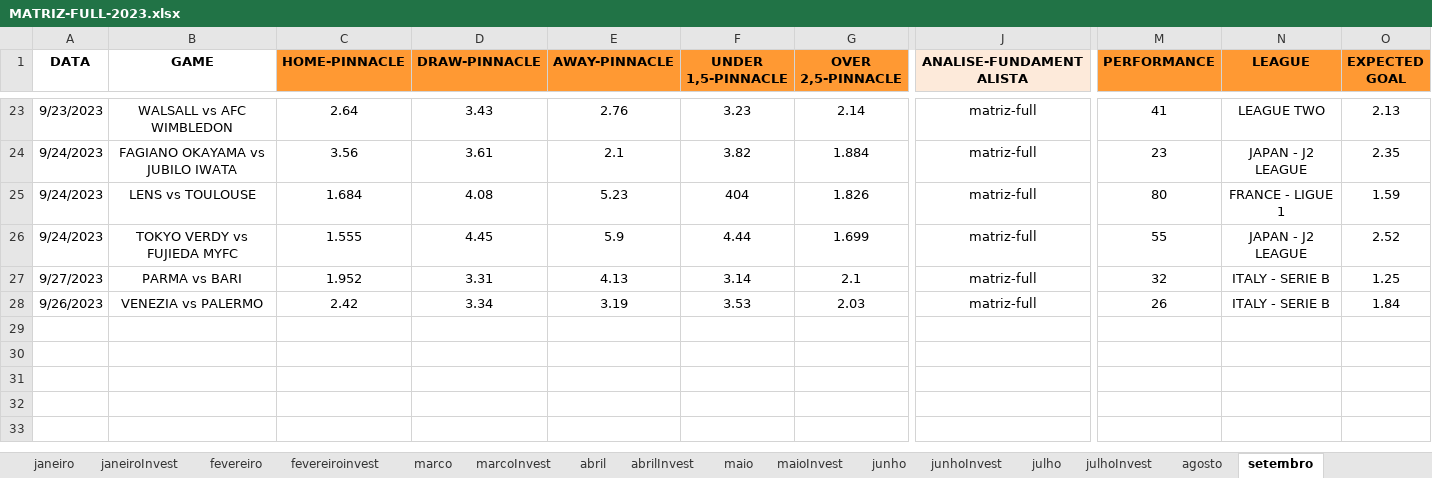
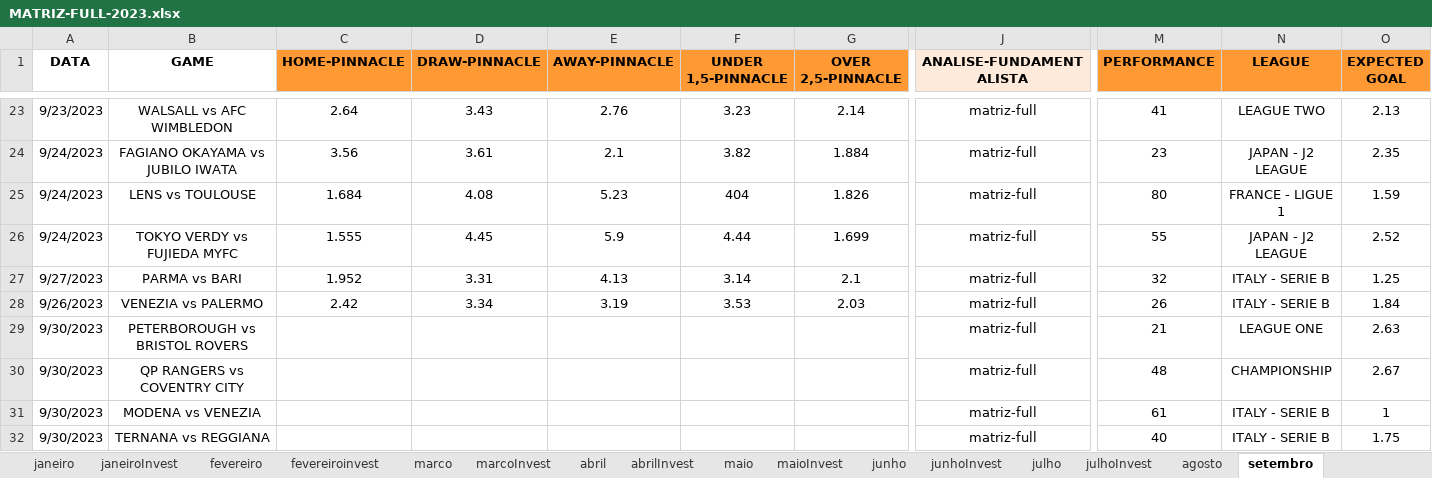
Before and after one commit to JardelLion/automationbet-matriz, an Excel workbook: tecnica_analise/2023/MATRIZ-FULL-2023.xlsx, sheet setembro, drawn as a sheet; only a part is shown, gaps mark what is left out; values as stored, in another font and other column widths than the file's, no borders; conditional formats not drawn; rows hold the shown columns only; the diff names each change by its address in the sheet, - before the commit and + after, or states it on an @@ line.

```diff
--- a/tecnica_analise/2023/MATRIZ-FULL-2023.xlsx (sheet setembro)
+++ b/tecnica_analise/2023/MATRIZ-FULL-2023.xlsx (sheet setembro)
+row 29: 9/30/2023 | PETERBOROUGH vs BRISTOL ROVERS |  |  |  |  |  | matriz-full | 21 | LEAGUE ONE | 2.63
+row 30: 9/30/2023 | QP RANGERS vs COVENTRY CITY |  |  |  |  |  | matriz-full | 48 | CHAMPIONSHIP | 2.67
+row 31: 9/30/2023 | MODENA vs VENEZIA |  |  |  |  |  | matriz-full | 61 | ITALY - SERIE B | 1
+row 32: 9/30/2023 | TERNANA vs REGGIANA |  |  |  |  |  | matriz-full | 40 | ITALY - SERIE B | 1.75
```
Also changed, not shown: 2 other files.
